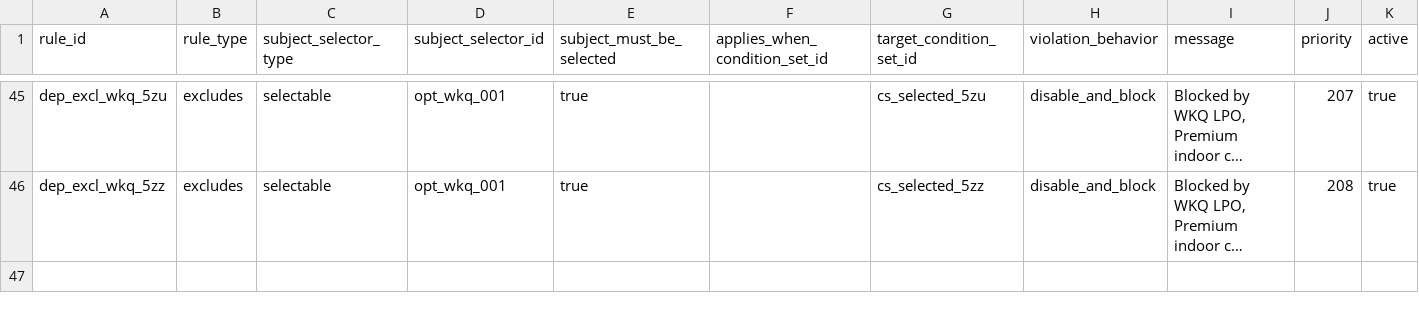
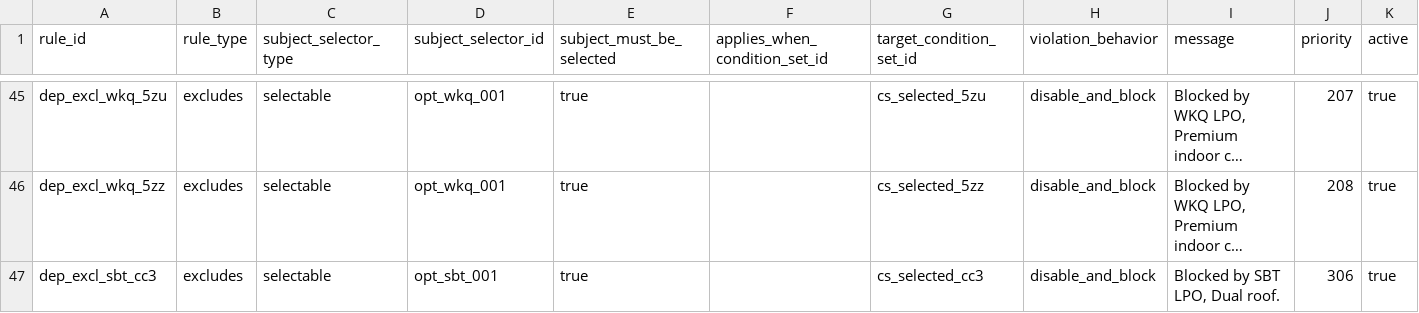
Before and after one commit to seanzmc/27vette, a CSV file: data/stingray/logic/dependency_rules.csv, drawn as a sheet; only a part is shown, gaps mark what is left out; long unchanged cells end in …; the diff names each change by its address in the sheet, - before the commit and + after, or states it on an @@ line.

Commit message:
Updates CC3 roof exclude ownership
Migrates the SBT-to-CC3 roof panel dependency out of preserved cross-boundary ownership and into the dependency-owned slice.

Aligns validation counts and legacy CSV expectations with the new ownership boundary so the projected data and shadow outputs stay consistent.

```diff
--- a/data/stingray/logic/dependency_rules.csv
+++ b/data/stingray/logic/dependency_rules.csv
+row 47: dep_excl_sbt_cc3 | excludes | selectable | opt_sbt_001 | true |  | cs_selected_cc3 | disable_and_block | Blocked by SBT LPO, Dual roof. | 306 | true
```
Also changed, not shown: data/stingray/logic/condition_sets.csv, data/stingray/logic/condition_terms.csv, 9 other files.
